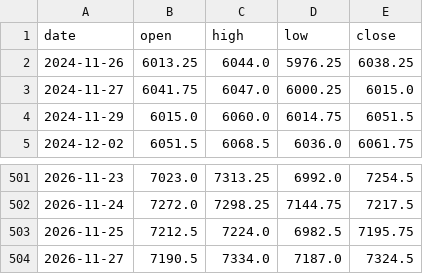
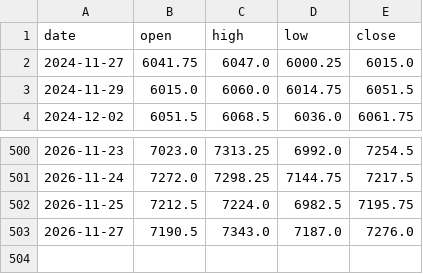
Before and after one commit to Allenvip1/G-F-U-T-2, a CSV file: data/price_es.csv, drawn as a sheet; only a part is shown, gaps mark what is left out.

```diff
--- a/data/price_es.csv
+++ b/data/price_es.csv
@@ -1,3 +1,2 @@
 date,open,high,low,close
-2024-11-26,6013.25,6044.0,5976.25,6038.25
 2024-11-27,6041.75,6047.0,6000.25,6015.0
@@ -503,2 +502,2 @@ date,open,high,low,close
 2026-11-25,7212.5,7224.0,6982.5,7195.75
-2026-11-27,7190.5,7334.0,7187.0,7324.5
+2026-11-27,7190.5,7343.0,7187.0,7276.0
```
Also changed, not shown: data/price_nq.csv, data/vix.csv, 1 other file.
